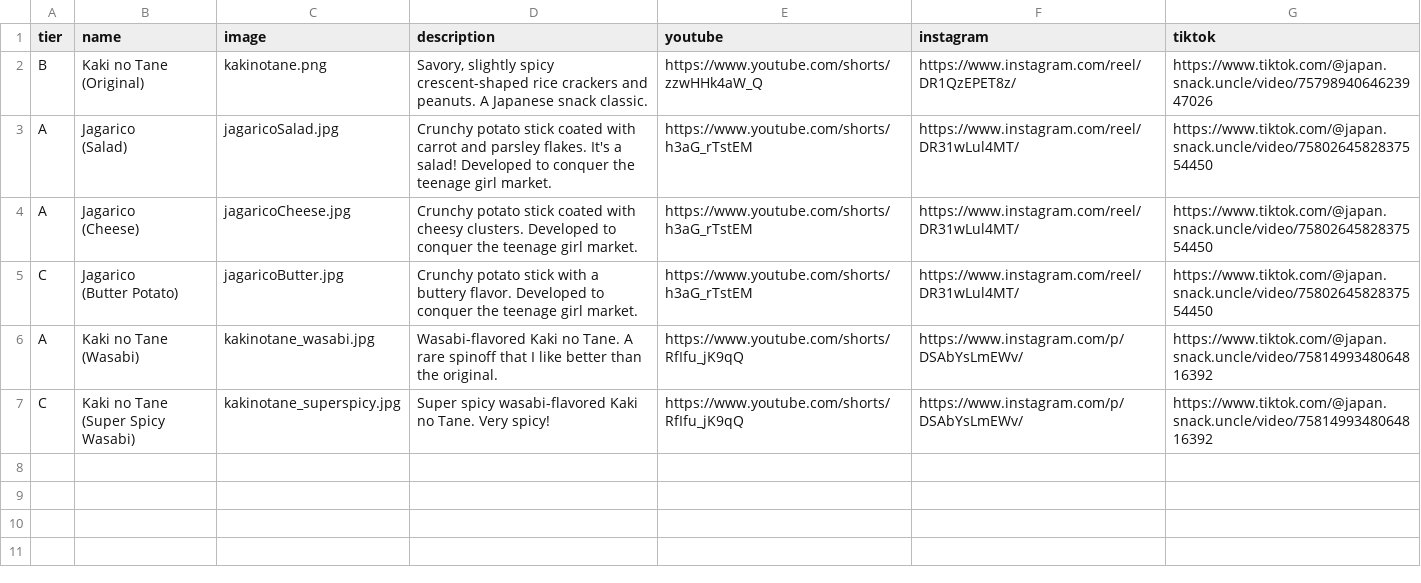
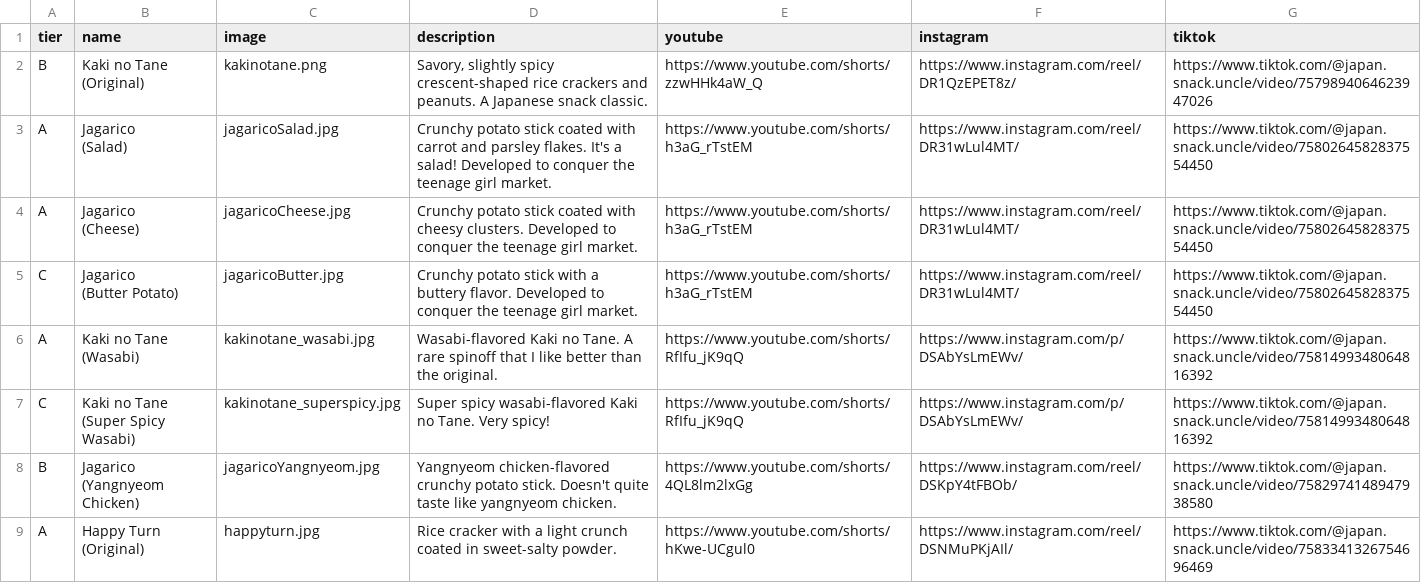
Before and after one commit to JapanSnackUncle/JapanSnackUncle.github.io, a CSV file: tierDataSalty.csv, drawn as a sheet.

Commit message:
yangnyeom jagarico and happy turn

```diff
--- a/tierDataSalty.csv
+++ b/tierDataSalty.csv
@@ -13 +13,5 @@ C,"Kaki no Tane
 (Super Spicy Wasabi)",kakinotane_superspicy.jpg,Super spicy wasabi-flavored Kaki no Tane. Very spicy!,https://www.youtube.com/shorts/RfIfu_jK9qQ,https://www.instagram.com/p/DSAbYsLmEWv/,https://www.tiktok.com/@japan.snack.uncle/video/7581499348064816392
+B,"Jagarico
+(Yangnyeom Chicken)",jagaricoYangnyeom.jpg,Yangnyeom chicken-flavored crunchy potato stick. Doesn't quite taste like yangnyeom chicken.,https://www.youtube.com/shorts/4QL8lm2lxGg,https://www.instagram.com/reel/DSKpY4tFBOb/,https://www.tiktok.com/@japan.snack.uncle/video/7582974148947938580
+A,"Happy Turn
+(Original)",happyturn.jpg,Rice cracker with a light crunch coated in sweet-salty powder.,https://www.youtube.com/shorts/hKwe-UCgul0,https://www.instagram.com/reel/DSNMuPKjAIl/,https://www.tiktok.com/@japan.snack.uncle/video/7583341326754696469
```
Also changed, not shown: 2 other files.
